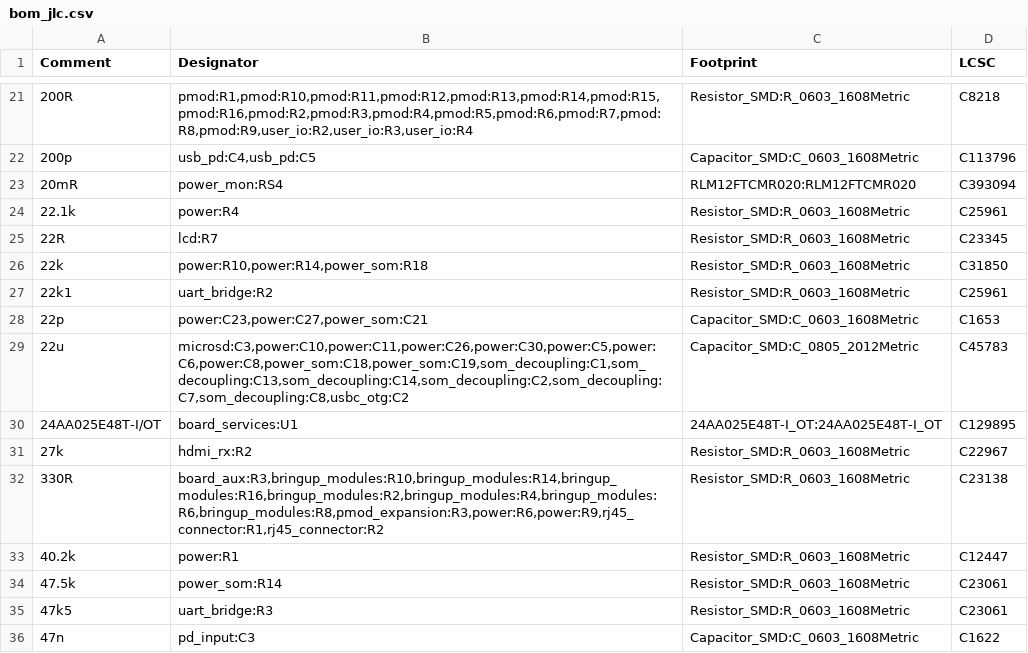
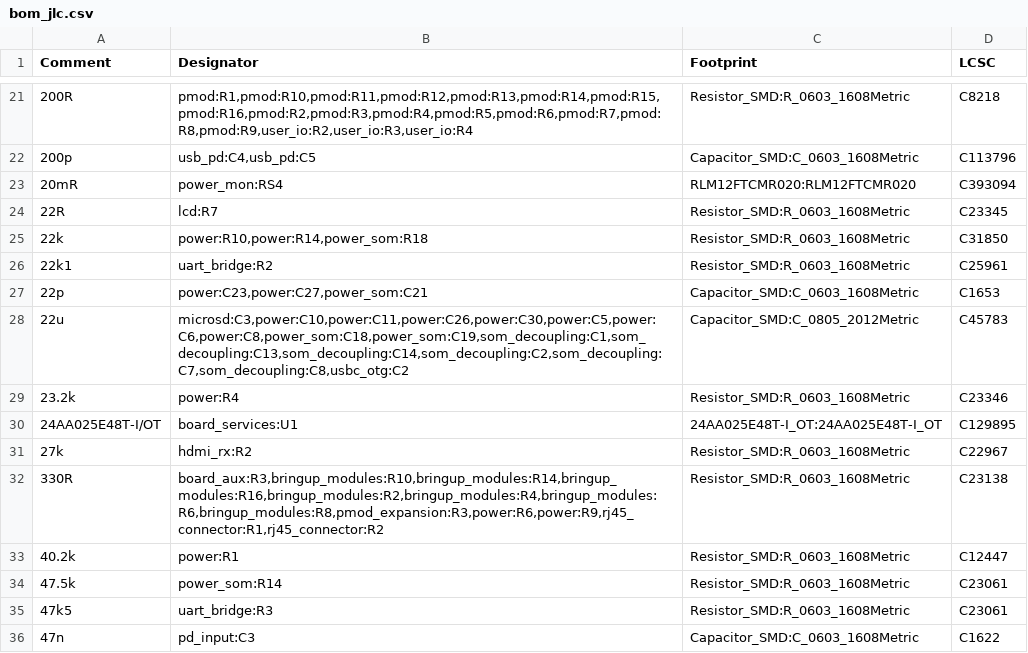
Before and after one commit to NicholasAntoniadesEngineer/Zynq-SoM, a CSV file: carrier/manufacturing/bom_jlc.csv, drawn as a sheet; only a part is shown, gaps mark what is left out.

```diff
--- a/carrier/manufacturing/bom_jlc.csv
+++ b/carrier/manufacturing/bom_jlc.csv
@@ -23,3 +23,2 @@ Comment,Designator,Footprint,LCSC
 20mR,power_mon:RS4,RLM12FTCMR020:RLM12FTCMR020,C393094
-22.1k,power:R4,Resistor_SMD:R_0603_1608Metric,C25961
 22R,lcd:R7,Resistor_SMD:R_0603_1608Metric,C23345
@@ -29,2 +28,3 @@ Comment,Designator,Footprint,LCSC
 22u,"microsd:C3,power:C10,power:C11,power:C26,power:C30,power:C5,power:C6,power:C8,power_som:C18,power_som:C19,som_decoupling:C1,som_decoupling:C13,som_decoupling:C14,som_decoupling:C2,som_decoupling:C7,som_decoupling:C8,usbc_otg:C2",Capacitor_SMD:C_0805_2012Metric,C45783
+23.2k,power:R4,Resistor_SMD:R_0603_1608Metric,C23346
 24AA025E48T-I/OT,board_services:U1,24AA025E48T-I_OT:24AA025E48T-I_OT,C129895
```
Also changed, not shown: 16 other files.
